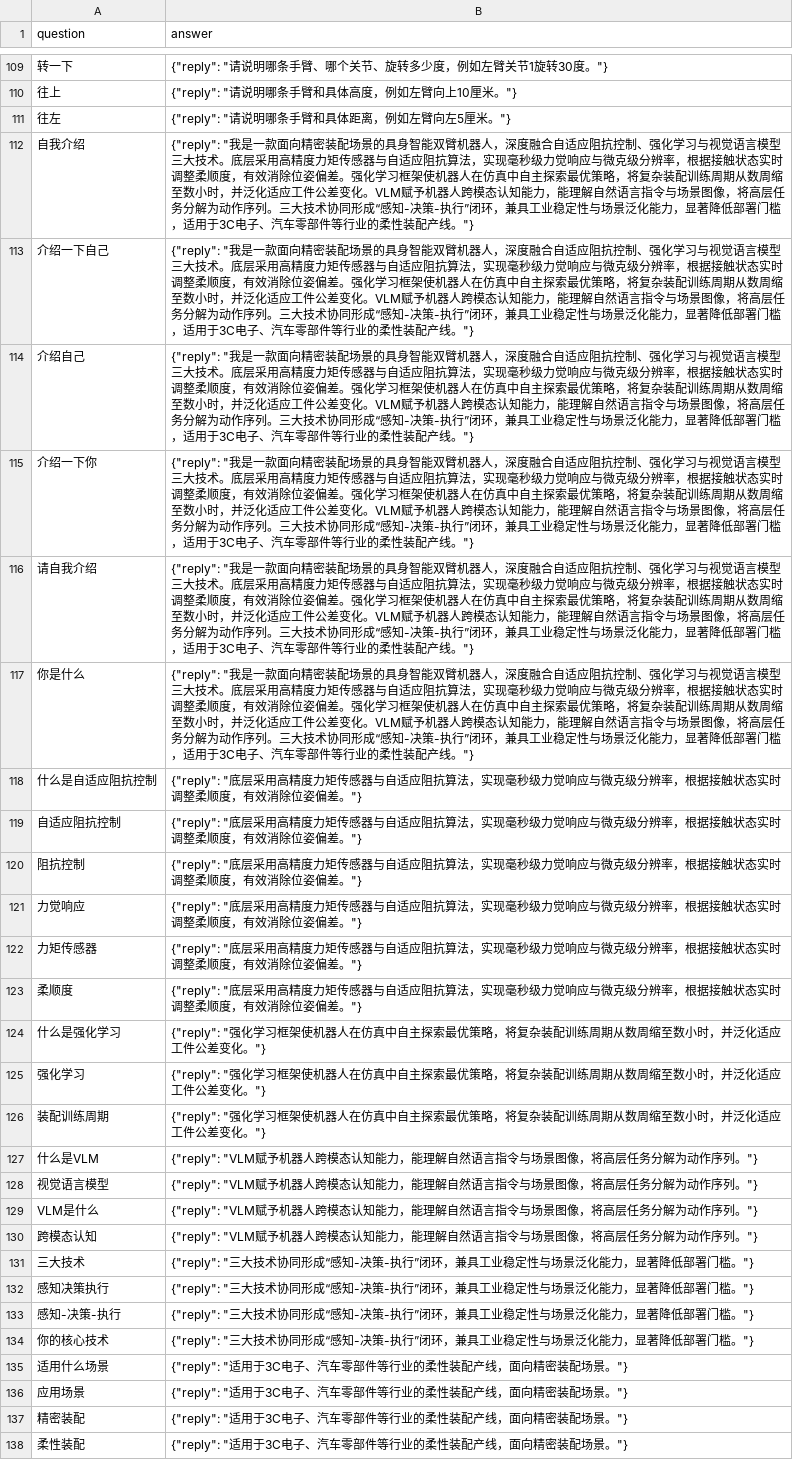
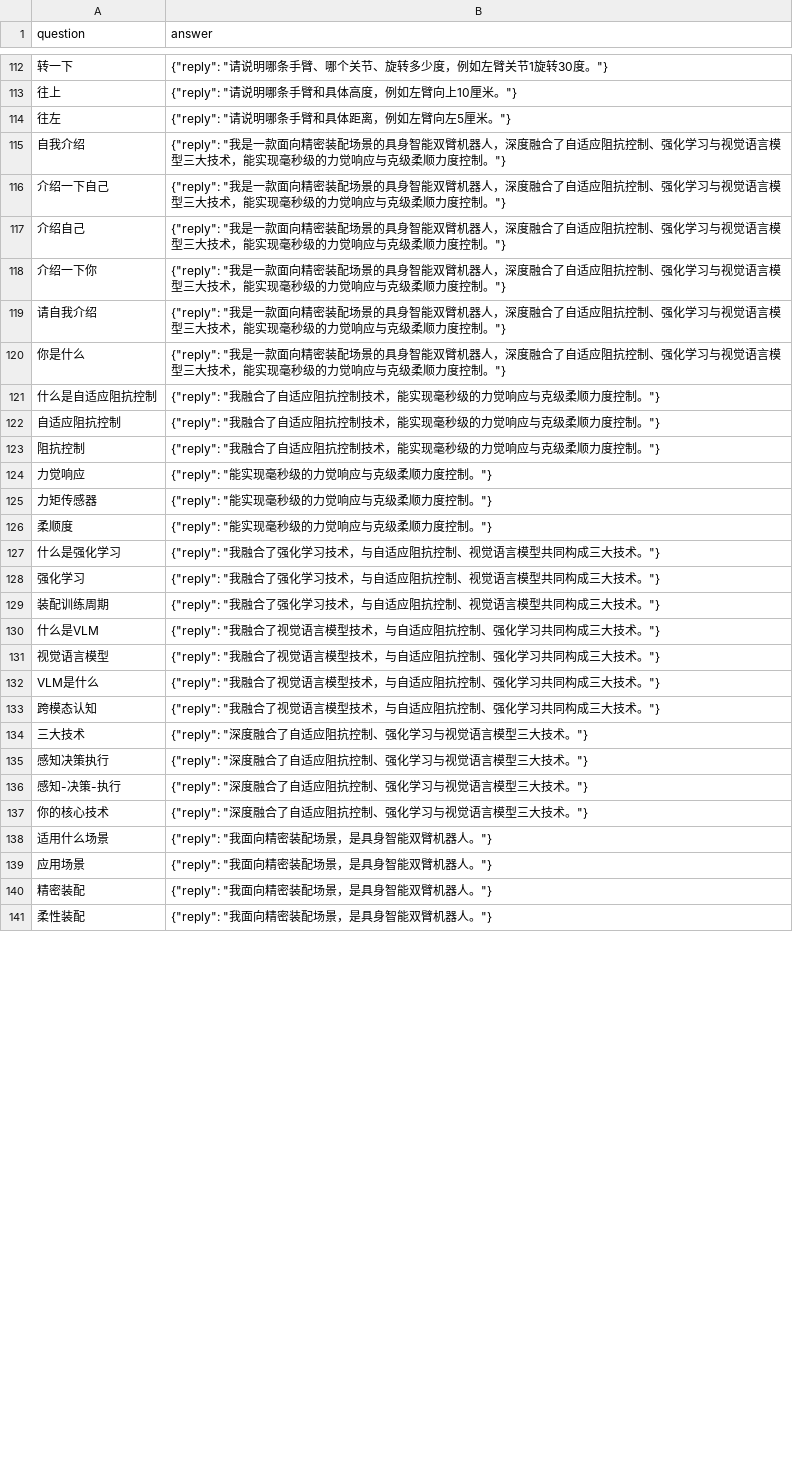
Before and after one commit to NingXYS/voice_control, a CSV file: knowledge_base/robot_knowledge.csv, drawn as a sheet; only a part is shown, gaps mark what is left out; addresses are those after the commit; the diff covers the shown part only; the diff names each change by its address in the sheet, - before the commit and + after, or states it on an @@ line.

```diff
--- a/knowledge_base/robot_knowledge.csv
+++ b/knowledge_base/robot_knowledge.csv
-B115:B120 (answer): …深度融合自适应阻抗控制、强化学习与视觉语言模型三大技术。底层采用高精度力矩传感器与自适应阻抗算法，实现毫秒级力觉响应与微克级分辨率，根据接触状态实时调整柔顺度，有效消除位姿偏差。强化学习框架使机器人在仿真中自主探索最优策略，将复杂装配训练周期从数周缩至数小时，并泛化适应工件公差变化。VLM赋予机器人跨模态认知能力，能理解自然语言指令与场景图像，将高层任务分解为动作序列。三大技术协同形成“感知-决策-执行”闭环，兼具工业稳定性与场景泛化能力，显著降低部署门槛，适用于3C电子、汽车零部件等行业的柔性装配产线。"}
+B115:B120 (answer): …深度融合了自适应阻抗控制、强化学习与视觉语言模型三大技术，能实现毫秒级的力觉响应与克级柔顺力度控制。"}
-B121:B123 (answer): {"reply": "底层采用高精度力矩传感器与自适应阻抗算法，实现毫秒级力觉响应与微克级分辨率，根据接触状态实时调整柔顺度，有效消除位姿偏差。"}
+B121:B123 (answer): {"reply": "我融合了自适应阻抗控制技术，能实现毫秒级的力觉响应与克级柔顺力度控制。"}
-B124:B126 (answer): {"reply": "底层采用高精度力矩传感器与自适应阻抗算法，实现毫秒级力觉响应与微克级分辨率，根据接触状态实时调整柔顺度，有效消除位姿偏差。"}
+B124:B126 (answer): {"reply": "能实现毫秒级的力觉响应与克级柔顺力度控制。"}
-B127:B129 (answer): {"reply": "强化学习框架使机器人在仿真中自主探索最优策略，将复杂装配训练周期从数周缩至数小时，并泛化适应工件公差变化。"}
+B127:B129 (answer): {"reply": "我融合了强化学习技术，与自适应阻抗控制、视觉语言模型共同构成三大技术。"}
-B130:B133 (answer): {"reply": "VLM赋予机器人跨模态认知能力，能理解自然语言指令与场景图像，将高层任务分解为动作序列。"}
+B130:B133 (answer): {"reply": "我融合了视觉语言模型技术，与自适应阻抗控制、强化学习共同构成三大技术。"}
-B134:B137 (answer): {"reply": "三大技术协同形成“感知-决策-执行”闭环，兼具工业稳定性与场景泛化能力，显著降低部署门槛。"}
+B134:B137 (answer): {"reply": "深度融合了自适应阻抗控制、强化学习与视觉语言模型三大技术。"}
-B138:B141 (answer): {"reply": "适用于3C电子、汽车零部件等行业的柔性装配产线，面向精密装配场景。"}
+B138:B141 (answer): {"reply": "我面向精密装配场景，是具身智能双臂机器人。"}
```
Also changed, not shown: 18 added rows and 18 edited cells elsewhere in this file, 23 other files.
